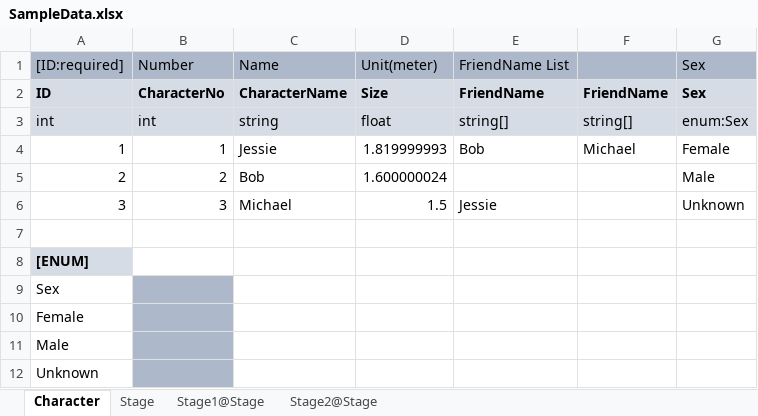
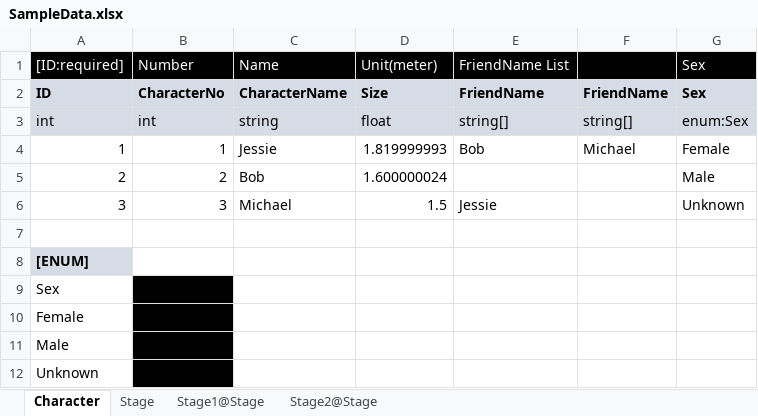
Before and after one commit to catsnipe/XlsToJson, an Excel workbook: Assets/SampleData.xlsx, sheet Character, drawn as a sheet; values as stored, in another font and other column widths than the file's, no borders; charts and pictures not drawn; the diff names each change by its address in the sheet, - before the commit and + after, or states it on an @@ line.

```diff
--- a/Assets/SampleData.xlsx (sheet Character)
+++ b/Assets/SampleData.xlsx (sheet Character)
-A1:G1 fill: #ADB9CA
+A1:G1 fill: #000000
-A1:E1 text colour: black
+A1:E1 text colour: #FFFFFF
-G1 text colour: black
+G1 text colour: #FFFFFF
-B9:B12 fill: #ADB9CA
+B9:B12 fill: #000000
```
Also changed, not shown: sheet Stage, sheet Stage2@Stage, sheet Stage1@Stage, 41 other files.
